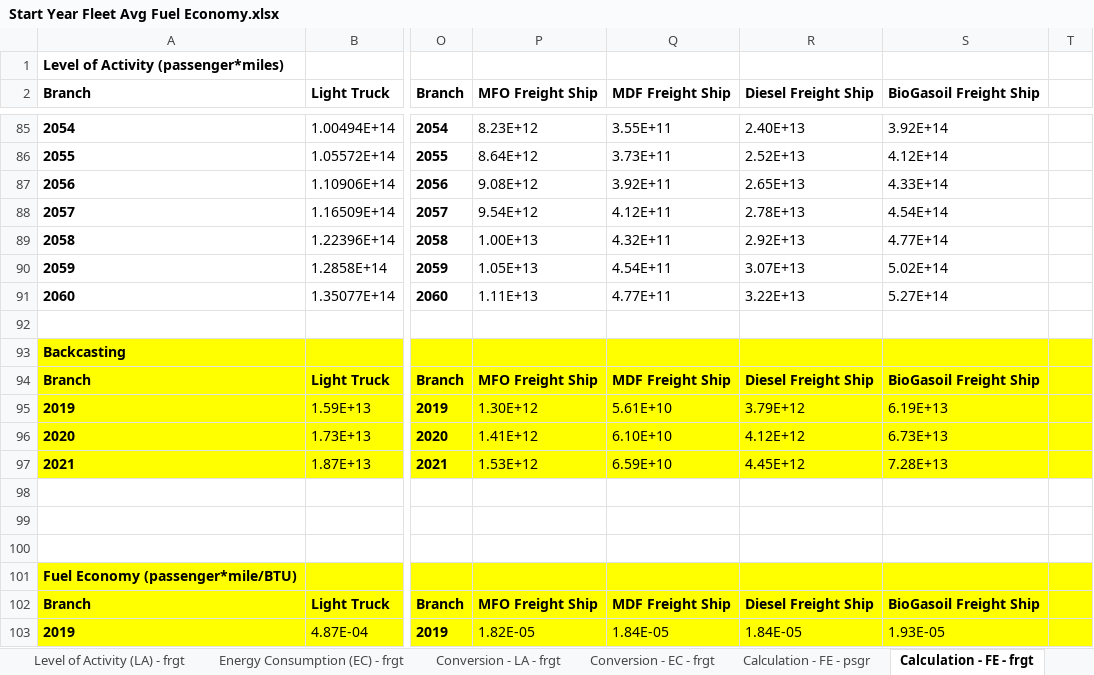
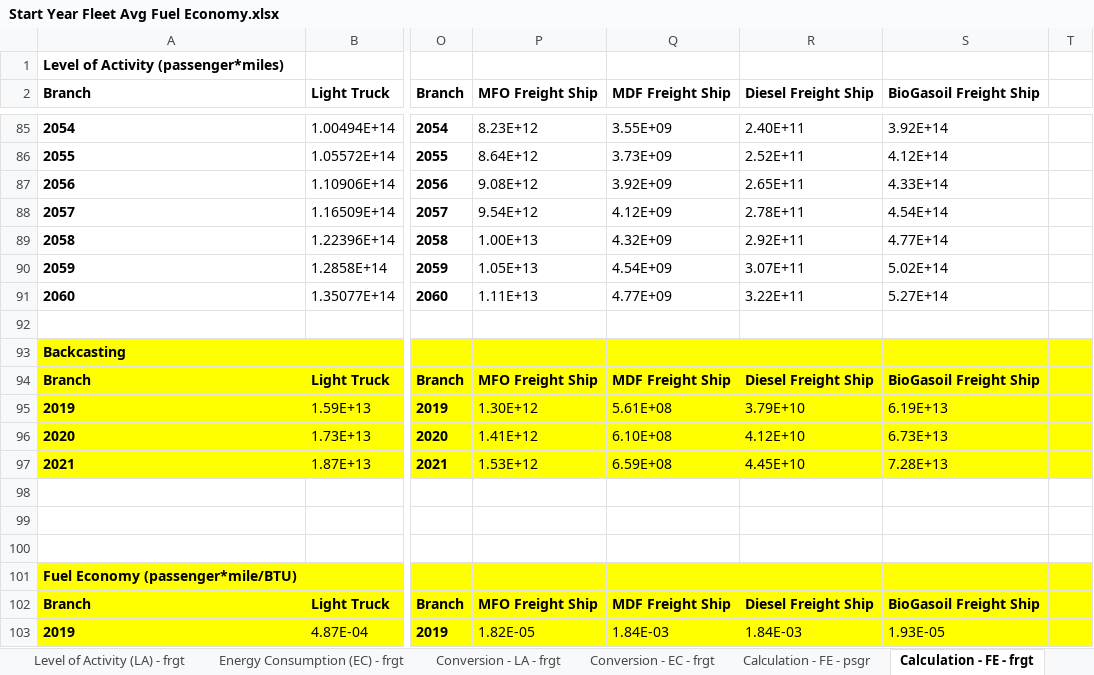
Before and after one commit to climatepolicylab/eps-indonesia-cpl, an Excel workbook: InputData/trans/SYFAFE/Start Year Fleet Avg Fuel Economy.xlsx, sheet Calculation - FE - frgt, drawn as a sheet; only a part is shown, gaps mark what is left out; values as stored, in another font and other column widths than the file's, no borders; the diff covers the shown part only; the diff names each change by its address in the sheet, - before the commit and + after, or states it on an @@ line.

```diff
--- a/InputData/trans/SYFAFE/Start Year Fleet Avg Fuel Economy.xlsx (sheet Calculation - FE - frgt)
+++ b/InputData/trans/SYFAFE/Start Year Fleet Avg Fuel Economy.xlsx (sheet Calculation - FE - frgt)
-Q85 (MDF Freight Ship): 3.55E+11
+Q85 (MDF Freight Ship): 3.55E+09
-R85 (Diesel Freight Ship): 2.40E+13
+R85 (Diesel Freight Ship): 2.40E+11
-Q86 (MDF Freight Ship): 3.73E+11
+Q86 (MDF Freight Ship): 3.73E+09
-R86 (Diesel Freight Ship): 2.52E+13
+R86 (Diesel Freight Ship): 2.52E+11
-Q87 (MDF Freight Ship): 3.92E+11
+Q87 (MDF Freight Ship): 3.92E+09
-R87 (Diesel Freight Ship): 2.65E+13
+R87 (Diesel Freight Ship): 2.65E+11
-Q88 (MDF Freight Ship): 4.12E+11
+Q88 (MDF Freight Ship): 4.12E+09
-R88 (Diesel Freight Ship): 2.78E+13
+R88 (Diesel Freight Ship): 2.78E+11
-Q89 (MDF Freight Ship): 4.32E+11
+Q89 (MDF Freight Ship): 4.32E+09
-R89 (Diesel Freight Ship): 2.92E+13
+R89 (Diesel Freight Ship): 2.92E+11
-Q90 (MDF Freight Ship): 4.54E+11
+Q90 (MDF Freight Ship): 4.54E+09
-R90 (Diesel Freight Ship): 3.07E+13
+R90 (Diesel Freight Ship): 3.07E+11
-Q91 (MDF Freight Ship): 4.77E+11
+Q91 (MDF Freight Ship): 4.77E+09
-R91 (Diesel Freight Ship): 3.22E+13
+R91 (Diesel Freight Ship): 3.22E+11
-Q95 (MDF Freight Ship): 5.61E+10
+Q95 (MDF Freight Ship): 5.61E+08
-R95 (Diesel Freight Ship): 3.79E+12
+R95 (Diesel Freight Ship): 3.79E+10
-Q96 (MDF Freight Ship): 6.10E+10
+Q96 (MDF Freight Ship): 6.10E+08
-R96 (Diesel Freight Ship): 4.12E+12
+R96 (Diesel Freight Ship): 4.12E+10
-Q97 (MDF Freight Ship): 6.59E+10
+Q97 (MDF Freight Ship): 6.59E+08
-R97 (Diesel Freight Ship): 4.45E+12
+R97 (Diesel Freight Ship): 4.45E+10
-Q103 (MDF Freight Ship): 1.84E-05
+Q103 (MDF Freight Ship): 1.84E-03
-R103 (Diesel Freight Ship): 1.84E-05
+R103 (Diesel Freight Ship): 1.84E-03
```
Also changed, not shown: 64 edited cells elsewhere in this sheet, sheet Energy Consumption (EC) - frgt, sheet Conversion - EC - frgt, sheet Level of Activity (LA) - frgt, sheet SYFAFE-frgt, InputData/land/BLAPE/BAU LULUCF Anthro Pollutant Emis.xlsx, 28 other files.
